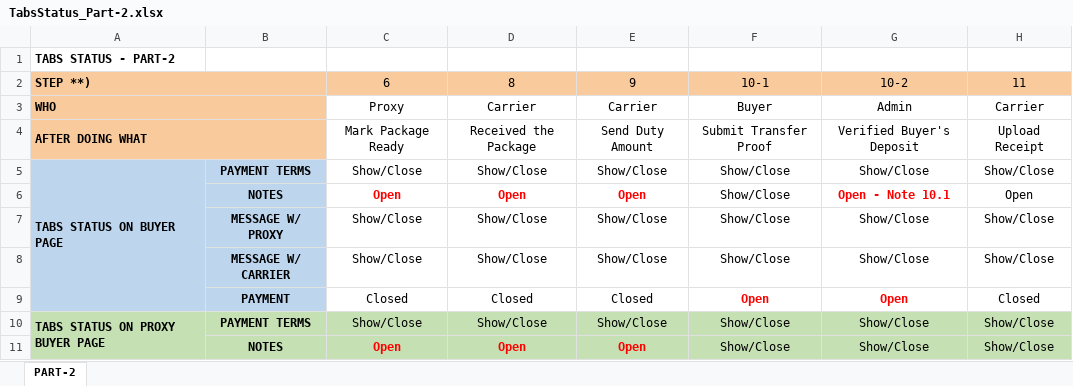
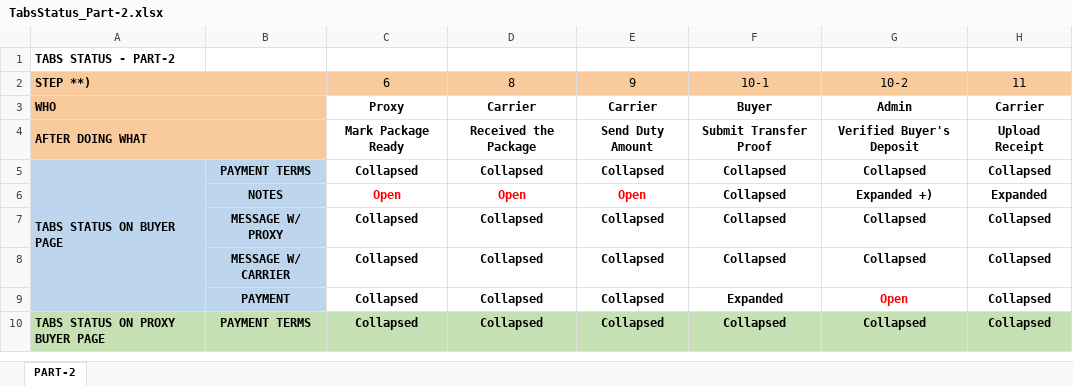
Before and after one commit to br-paruhum/jastip-dev, an Excel workbook: proxybuying-obsidian/AI-Context/references/TabsStatus_Part-2.xlsx, sheet PART-2, drawn as a sheet; only a part is shown; values as stored, in another font and other column widths than the file's, no borders; removed rows and columns are numbered as before the commit, all else as after; the diff covers the shown part only; the diff names each change by its address in the sheet, - before the commit and + after, or states it on an @@ line.

Commit message:
Update TabsStatus_Part-2.xlsx with Step 6-10 test/edit notes

```diff
--- a/proxybuying-obsidian/AI-Context/references/TabsStatus_Part-2.xlsx (sheet PART-2)
+++ b/proxybuying-obsidian/AI-Context/references/TabsStatus_Part-2.xlsx (sheet PART-2)
-C3:H5 bold: off
+C3:H5 bold: on
-C5: Show/Close
+C5: Collapsed
-D5: Show/Close
+D5: Collapsed
-E5: Show/Close
+E5: Collapsed
-F5:F6: Show/Close
+F5:F6: Collapsed
-G5: Show/Close
+G5: Collapsed
-H5: Show/Close
+H5: Collapsed
-F6 bold: off
+F6 bold: on
-G6: Open - Note 10.1
+G6: Expanded +)
-G6 text colour: #FF0000
+G6 text colour: black
-H6: Open
+H6: Expanded
-H6 bold: off
+H6 bold: on
-row 7:  | MESSAGE W/ PROXY | Show/Close | Show/Close | Show/Close | Show/Close | Show/Close | Show/Close
-row 8:  | MESSAGE W/ CARRIER | Show/Close | Show/Close | Show/Close | Show/Close | Show/Close | Show/Close
+row 7:  | MESSAGE W/ PROXY | Collapsed | Collapsed | Collapsed | Collapsed | Collapsed | Collapsed
+row 8:  | MESSAGE W/ CARRIER | Collapsed | Collapsed | Collapsed | Collapsed | Collapsed | Collapsed
-C9: Closed
+C9: Collapsed
-C9:E9 bold: off
+C9:E9 bold: on
-D9: Closed
+D9: Collapsed
-E9: Closed
+E9: Collapsed
-F9: Open
+F9: Expanded
-F9 text colour: #FF0000
+F9 text colour: black
-H9: Closed
+H9: Collapsed
-H9 bold: off
+H9 bold: on
-C10: Show/Close
+C10: Collapsed
-C10:H10 bold: off
+C10:H10 bold: on
-D10: Show/Close
+D10: Collapsed
-E10: Show/Close
+E10: Collapsed
-F10: Show/Close
+F10: Collapsed
-G10: Show/Close
+G10: Collapsed
-H10: Show/Close
+H10: Collapsed
-row 11:  | NOTES | Open | Open | Open | Show/Close | Show/Close | Show/Close
```
Also changed, not shown: 9 added rows, 7 removed rows, 7 edited cells and cell formats elsewhere in this sheet.
